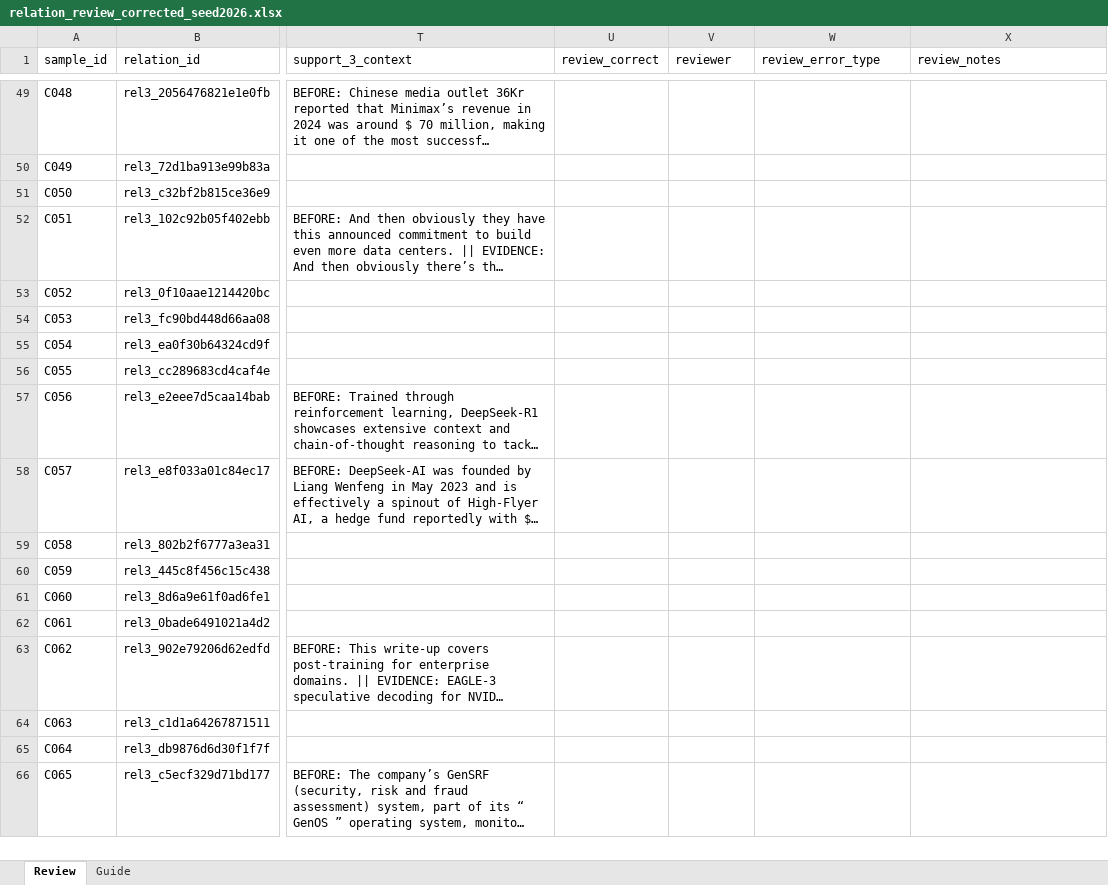
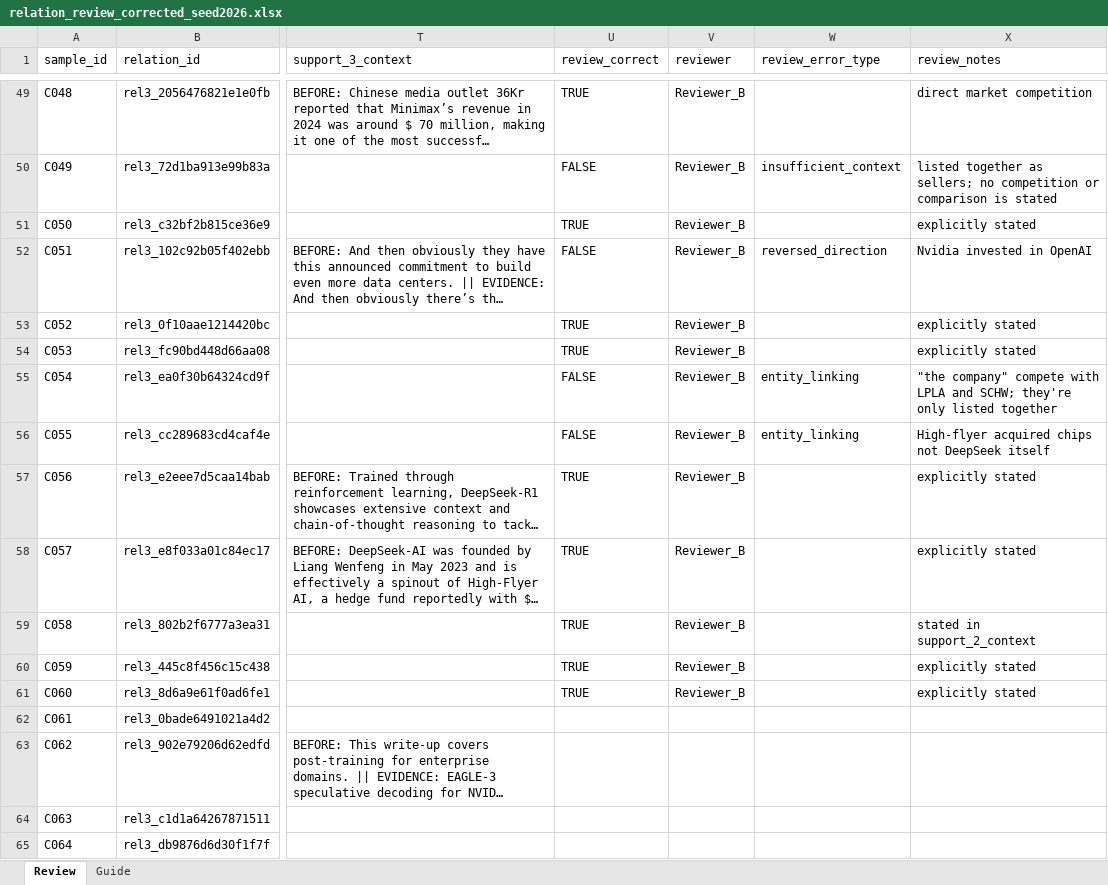
Before and after one commit to jihyeon26/computational-language-technology-hs26, an Excel workbook: artifacts/stage1_wp3/review/relation_review_corrected_seed2026.xlsx, sheet Review, drawn as a sheet; only a part is shown, gaps mark what is left out; the shorter side is filled out with more unchanged rows; long unchanged cells end in …; values as stored, in another font and other column widths than the file's, no cell formats; the diff covers the shown part only; the diff names each change by its address in the sheet, - before the commit and + after, or states it on an @@ line.

Commit message:
Relation review - Reviewer_B

```diff
--- a/artifacts/stage1_wp3/review/relation_review_corrected_seed2026.xlsx (sheet Review)
+++ b/artifacts/stage1_wp3/review/relation_review_corrected_seed2026.xlsx (sheet Review)
-U49 (review_correct): (empty)
+U49 (review_correct): TRUE
-V49:V61 (reviewer): (empty)
+V49:V61 (reviewer): Reviewer_B
-X49 (review_notes): (empty)
+X49 (review_notes): direct market competition
-U50 (review_correct): (empty)
+U50 (review_correct): FALSE
-W50 (review_error_type): (empty)
+W50 (review_error_type): insufficient_context
-X50 (review_notes): (empty)
+X50 (review_notes): listed together as sellers; no competition or comparison is stated
-U51 (review_correct): (empty)
+U51 (review_correct): TRUE
-X51 (review_notes): (empty)
+X51 (review_notes): explicitly stated
-U52 (review_correct): (empty)
+U52 (review_correct): FALSE
-W52 (review_error_type): (empty)
+W52 (review_error_type): reversed_direction
-X52 (review_notes): (empty)
+X52 (review_notes): Nvidia invested in OpenAI
-U53:U54 (review_correct): (empty)
+U53:U54 (review_correct): TRUE
-X53:X54 (review_notes): (empty)
+X53:X54 (review_notes): explicitly stated
-U55:U56 (review_correct): (empty)
+U55:U56 (review_correct): FALSE
-W55:W56 (review_error_type): (empty)
+W55:W56 (review_error_type): entity_linking
-X55 (review_notes): (empty)
+X55 (review_notes): "the company" compete with LPLA and SCHW; they're only listed together
-X56 (review_notes): (empty)
+X56 (review_notes): High-flyer acquired chips not DeepSeek itself
-U57:U61 (review_correct): (empty)
+U57:U61 (review_correct): TRUE
-X57:X58 (review_notes): (empty)
+X57:X58 (review_notes): explicitly stated
-X59 (review_notes): (empty)
+X59 (review_notes): stated in support_2_context
-X60:X61 (review_notes): (empty)
+X60:X61 (review_notes): explicitly stated
```
Also changed, not shown: 58 edited cells elsewhere in this sheet, cell formats.
